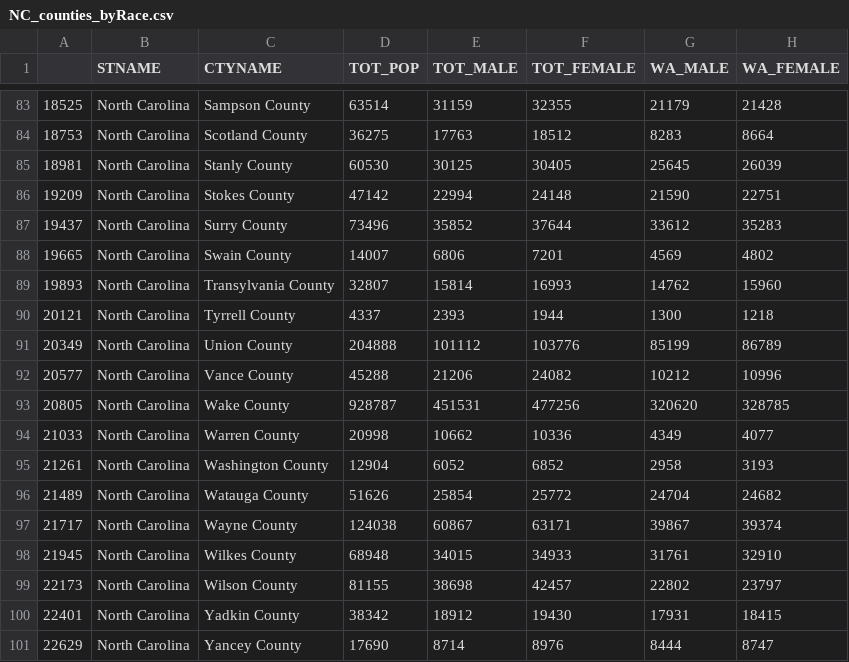
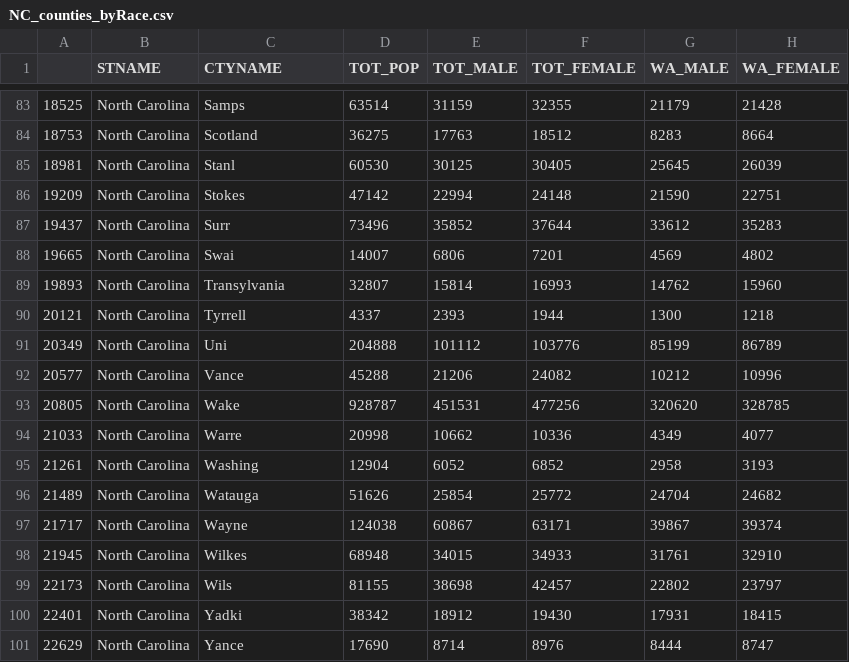
Before and after one commit to jqyang42/pikapixels, a CSV file: data_sets/NC_counties_byRace.csv, drawn as a sheet; only a part is shown, gaps mark what is left out; the diff covers the shown part only; the diff names each change by its address in the sheet, - before the commit and + after, or states it on an @@ line.

```diff
--- a/data_sets/NC_counties_byRace.csv
+++ b/data_sets/NC_counties_byRace.csv
-C83 (CTYNAME): Sampson County
+C83 (CTYNAME): Samps
-C84 (CTYNAME): Scotland County
+C84 (CTYNAME): Scotland
-C85 (CTYNAME): Stanly County
+C85 (CTYNAME): Stanl
-C86 (CTYNAME): Stokes County
+C86 (CTYNAME): Stokes
-C87 (CTYNAME): Surry County
+C87 (CTYNAME): Surr
-C88 (CTYNAME): Swain County
+C88 (CTYNAME): Swai
-C89 (CTYNAME): Transylvania County
+C89 (CTYNAME): Transylvania
-C90 (CTYNAME): Tyrrell County
+C90 (CTYNAME): Tyrrell
-C91 (CTYNAME): Union County
+C91 (CTYNAME): Uni
-C92 (CTYNAME): Vance County
+C92 (CTYNAME): Vance
-C93 (CTYNAME): Wake County
+C93 (CTYNAME): Wake
-C94 (CTYNAME): Warren County
+C94 (CTYNAME): Warre
-C95 (CTYNAME): Washington County
+C95 (CTYNAME): Washing
-C96 (CTYNAME): Watauga County
+C96 (CTYNAME): Watauga
-C97 (CTYNAME): Wayne County
+C97 (CTYNAME): Wayne
-C98 (CTYNAME): Wilkes County
+C98 (CTYNAME): Wilkes
-C99 (CTYNAME): Wilson County
+C99 (CTYNAME): Wils
-C100 (CTYNAME): Yadkin County
+C100 (CTYNAME): Yadki
-C101 (CTYNAME): Yancey County
+C101 (CTYNAME): Yance
```
Also changed, not shown: 81 edited cells elsewhere in this file, data_sets/NC_counties_byHisp.csv, 2 other files.
